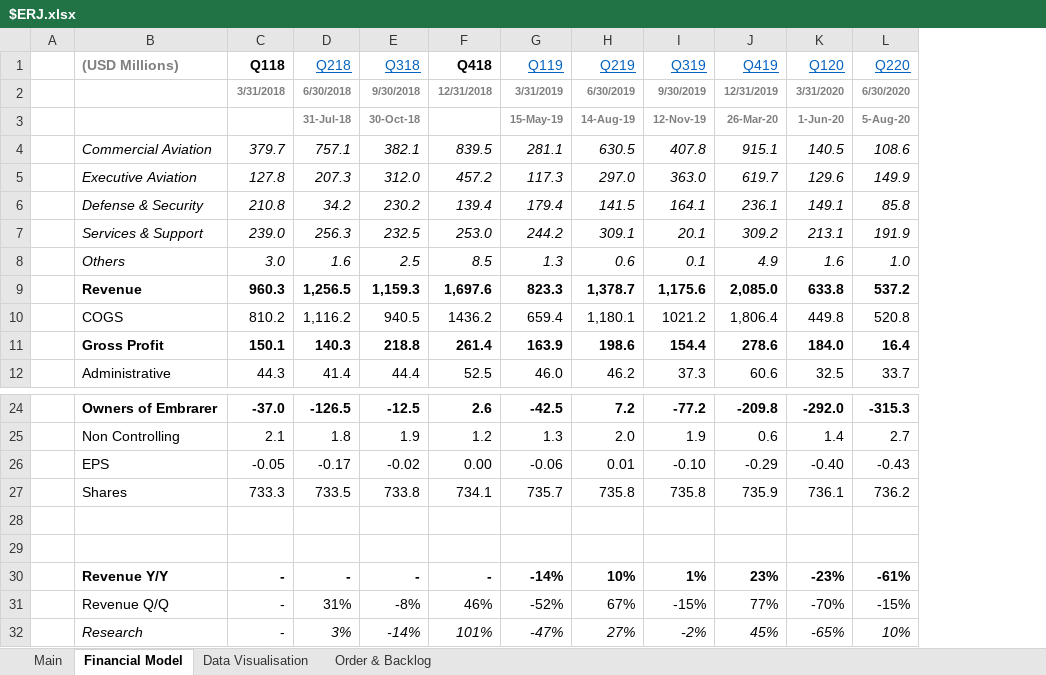
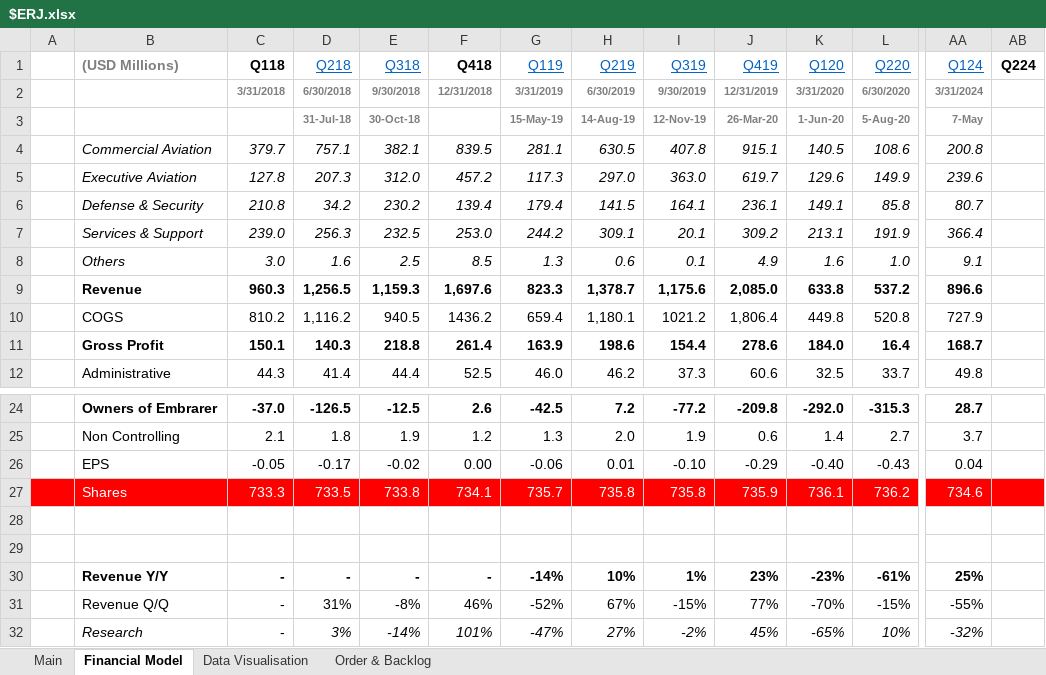
Before and after one commit to Charlie-Hill/Financial-Models, an Excel workbook: $ERJ.xlsx, sheet Financial Model, drawn as a sheet; only a part is shown, gaps mark what is left out; values as stored, in another font and other column widths than the file's, no borders; charts and pictures not drawn; the diff covers the shown part only; the diff names each change by its address in the sheet, - before the commit and + after, or states it on an @@ line.

```diff
--- a/$ERJ.xlsx (sheet Financial Model)
+++ b/$ERJ.xlsx (sheet Financial Model)
+column AA (Q124), rows 2-12: 3/31/2024 | 7-May | 200.8 | 239.6 | 80.7 | 366.4 | 9.1 | 896.6 | 727.9 | 168.7 | 49.8; rows 24-32: 28.7 | 3.7 | 0.04 | 734.6 |  |  | 25% | -55% | -32%
+column AB (Q224), empty
-A27:L27 fill: none
+A27:L27 fill: #FF0000
-B27:L27 text colour: black
+B27:L27 text colour: #FFFFFF
```
Also changed, not shown: 1 removed column and cell formats elsewhere in this sheet, sheet Main, sheet Order & Backlog, formulas that keep their value, charts or pictures.
